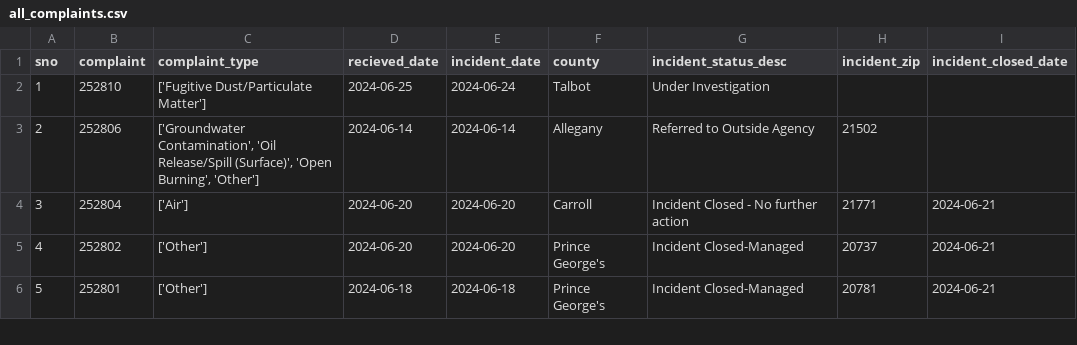
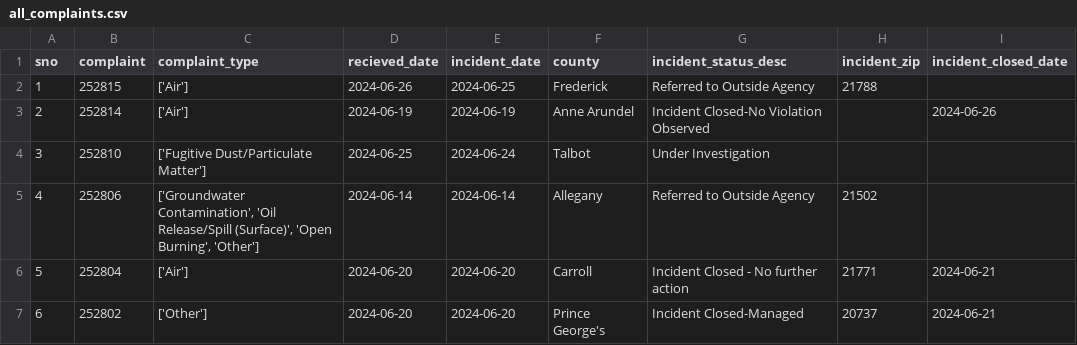
Before and after one commit to sandrafish/live-nicar-pipeline, a CSV file: exported_data/all_complaints.csv, drawn as a sheet; only a part is shown; the shorter side is filled out with more unchanged rows; addresses are those after the commit; the diff names each change by its address in the sheet, - before the commit and + after, or states it on an @@ line.

```diff
--- a/exported_data/all_complaints.csv
+++ b/exported_data/all_complaints.csv
+row 2: 1 | 252815 | ['Air'] | 2024-06-26 | 2024-06-25 | Frederick | Referred to Outside Agency | 21788
+row 3: 2 | 252814 | ['Air'] | 2024-06-19 | 2024-06-19 | Anne Arundel | Incident Closed-No Violation Observed |  | 2024-06-26
@@ column A (sno) renumbered from row 4 down @@
```
Also changed, not shown: exported_data/complaint_type_frequency.csv, exported_data/invalid_counties.csv, 1 other file.
